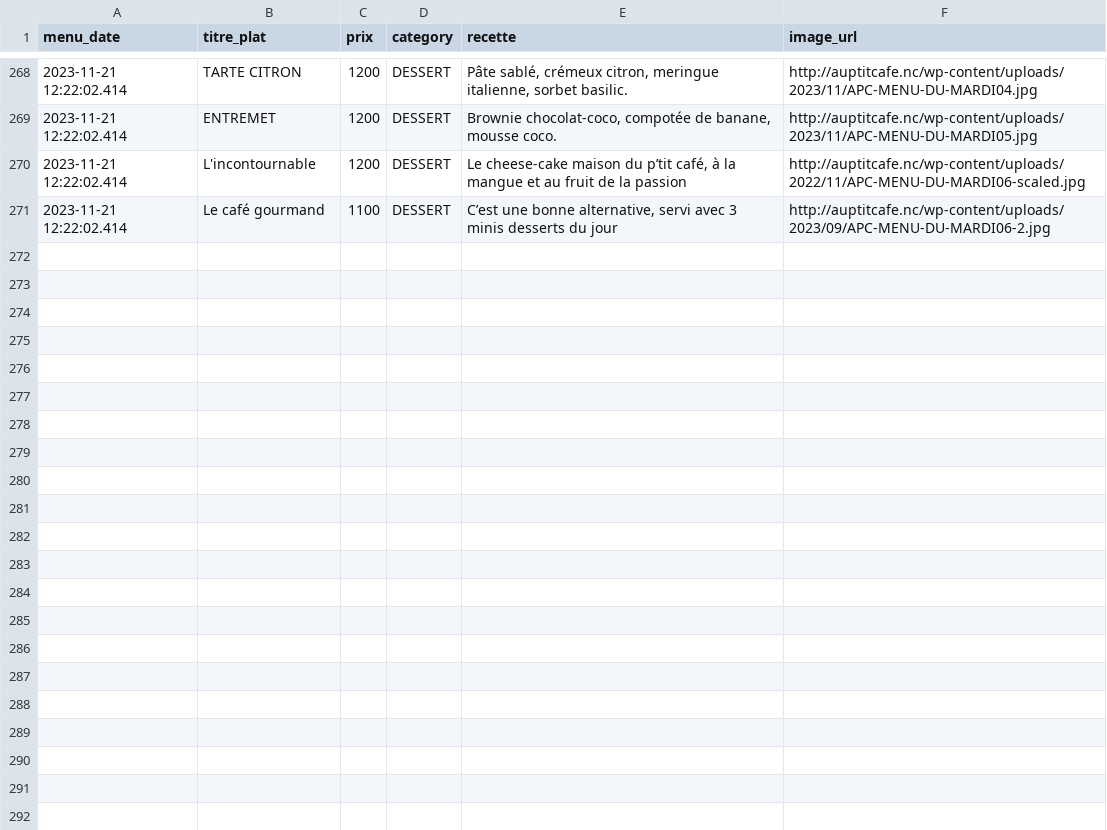
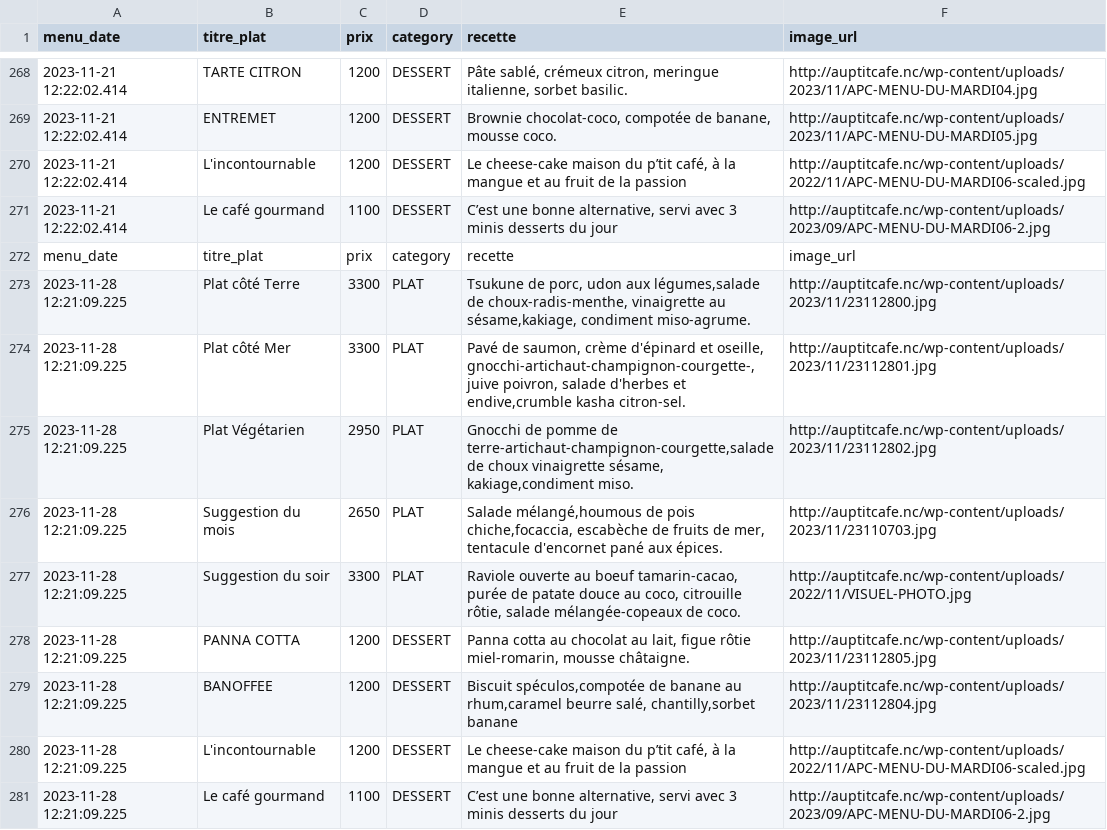
Before and after one commit to adriens/auptitcafe-data, a CSV file: data/menus_hist.csv, drawn as a sheet; only a part is shown, gaps mark what is left out; the diff names each change by its address in the sheet, - before the commit and + after, or states it on an @@ line.

Commit message:
🔁 Daily snapshot des menus 📜, cf #1

```diff
--- a/data/menus_hist.csv
+++ b/data/menus_hist.csv
+row 272: menu_date | titre_plat | prix | category | recette | image_url
+row 273: 2023-11-28 12:21:09.225 | Plat côté Terre | 3300 | PLAT | Tsukune de porc, udon aux légumes,salade de choux-radis-menthe, vinaigrette au sésame,kakiage, condiment miso-agrume. | http://auptitcafe.nc/wp-content/uploads/2023/11/23112800.jpg
+row 274: 2023-11-28 12:21:09.225 | Plat côté Mer | 3300 | PLAT | Pavé de saumon, crème d'épinard et oseille, gnocchi-artichaut-champignon-courgette-, juive poivron, salade d'herbes et endive,crumble kasha citron-sel. | http://auptitcafe.nc/wp-content/uploads/2023/11/23112801.jpg
+row 275: 2023-11-28 12:21:09.225 | Plat Végétarien | 2950 | PLAT | Gnocchi de pomme de terre-artichaut-champignon-courgette,salade de choux vinaigrette sésame, kakiage,condiment miso. | http://auptitcafe.nc/wp-content/uploads/2023/11/23112802.jpg
+row 276: 2023-11-28 12:21:09.225 | Suggestion du mois | 2650 | PLAT | Salade mélangé,houmous de pois chiche,focaccia, escabèche de fruits de mer, tentacule d'encornet pané aux épices. | http://auptitcafe.nc/wp-content/uploads/2023/11/23110703.jpg
+row 277: 2023-11-28 12:21:09.225 | Suggestion du soir | 3300 | PLAT | Raviole ouverte au boeuf tamarin-cacao, purée de patate douce au coco, citrouille rôtie, salade mélangée-copeaux de coco. | http://auptitcafe.nc/wp-content/uploads/2022/11/VISUEL-PHOTO.jpg
+row 278: 2023-11-28 12:21:09.225 | PANNA COTTA | 1200 | DESSERT | Panna cotta au chocolat au lait, figue rôtie miel-romarin, mousse châtaigne. | http://auptitcafe.nc/wp-content/uploads/2023/11/23112805.jpg
+row 279: 2023-11-28 12:21:09.225 | BANOFFEE | 1200 | DESSERT | Biscuit spéculos,compotée de banane au rhum,caramel beurre salé, chantilly,sorbet banane | http://auptitcafe.nc/wp-content/uploads/2023/11/23112804.jpg
+row 280: 2023-11-28 12:21:09.225 | L'incontournable | 1200 | DESSERT | Le cheese-cake maison du p’tit café, à la mangue et au fruit de la passion | http://auptitcafe.nc/wp-content/uploads/2022/11/APC-MENU-DU-MARDI06-scaled.jpg
+row 281: 2023-11-28 12:21:09.225 | Le café gourmand | 1100 | DESSERT | C’est une bonne alternative, servi avec 3 minis desserts du jour | http://auptitcafe.nc/wp-content/uploads/2023/09/APC-MENU-DU-MARDI06-2.jpg
```
Also changed, not shown: data/current_menus.csv, data/current_menus_headers.csv.
